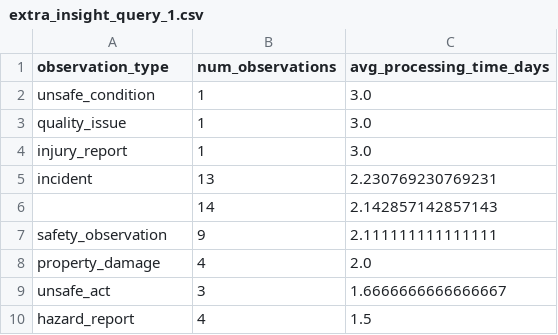
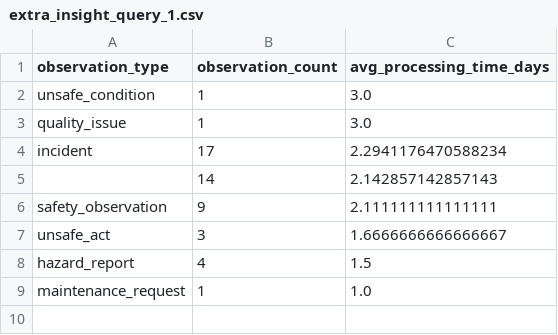
Before and after one commit to nikisetti01/semantic-visualizator-sinceaihackhaton-bayer-challenge, a CSV file: visualization/datasets/extracted/extra_insight_query_1.csv, drawn as a sheet.

```diff
--- a/visualization/datasets/extracted/extra_insight_query_1.csv
+++ b/visualization/datasets/extracted/extra_insight_query_1.csv
@@ -1,10 +1,9 @@
-observation_type,num_observations,avg_processing_time_days
+observation_type,observation_count,avg_processing_time_days
 unsafe_condition,1,3.0
 quality_issue,1,3.0
-injury_report,1,3.0
-incident,13,2.230769230769231
+incident,17,2.2941176470588234
 ,14,2.142857142857143
 safety_observation,9,2.111111111111111
-property_damage,4,2.0
 unsafe_act,3,1.6666666666666667
 hazard_report,4,1.5
+maintenance_request,1,1.0
```
Also changed, not shown: visualization/output/csv/raw_insights_4.csv, 9 other files.
